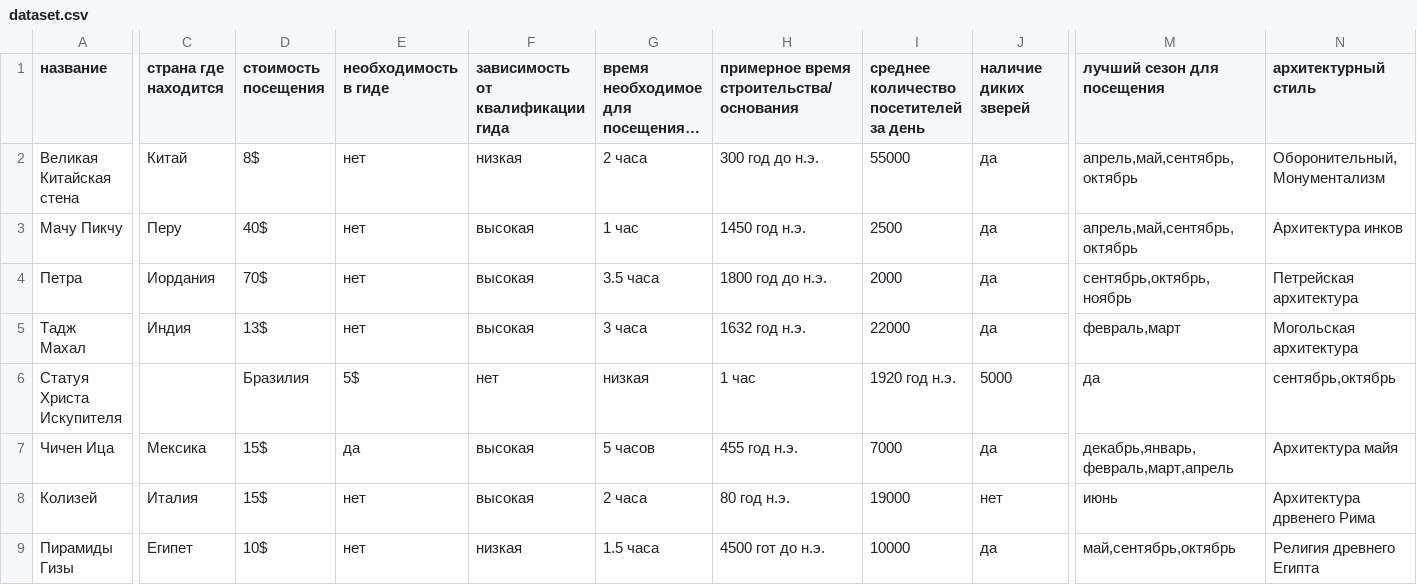
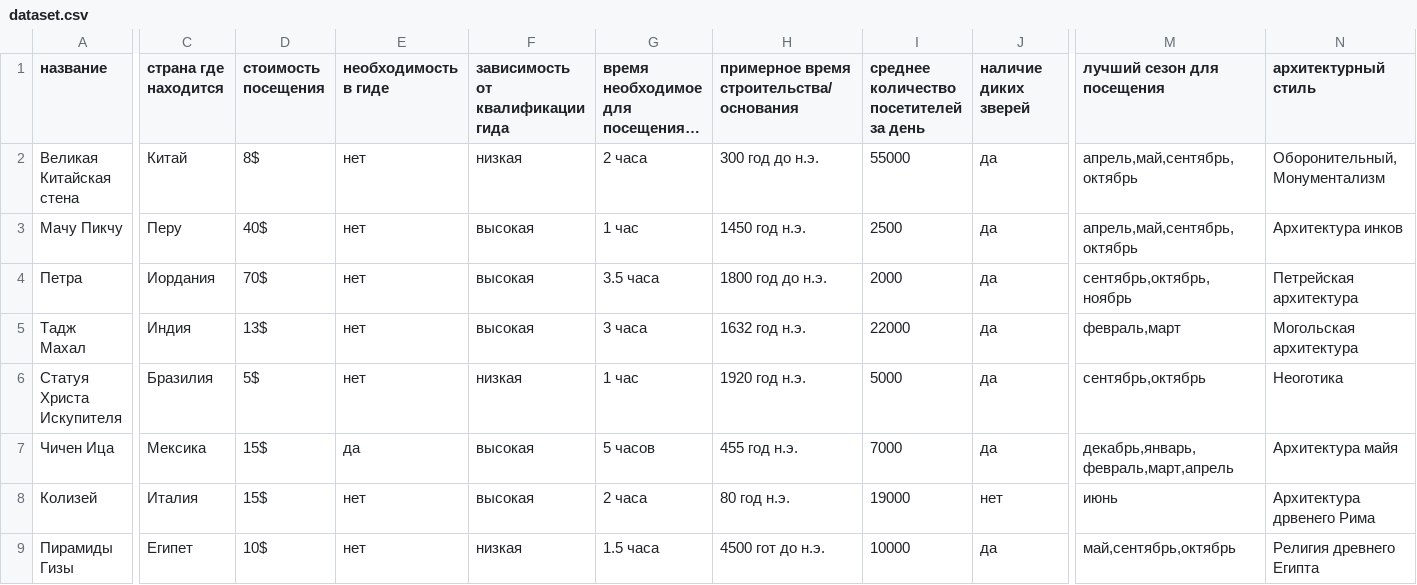
Before and after one commit to demonblo/artificial-intelligence-systems, a CSV file: lab_01/dataset.csv, drawn as a sheet; only a part is shown, gaps mark what is left out; long unchanged cells end in …; the diff covers the shown part only; the diff names each change by its address in the sheet, - before the commit and + after, or states it on an @@ line.

Commit message:
edit syntax errors

```diff
--- a/lab_01/dataset.csv
+++ b/lab_01/dataset.csv
-C6 (страна где находится): (empty)
+C6 (страна где находится): Бразилия
-D6 (стоимость посещения): Бразилия
+D6 (стоимость посещения): 5$
-E6 (необходимость в гиде): 5$
+E6 (необходимость в гиде): нет
-F6 (зависимость от квалификации гида): нет
+F6 (зависимость от квалификации гида): низкая
-G6: низкая
+G6: 1 час
-H6: 1 час
+H6: 1920 год н.э.
-I6: 1920 год н.э.
+I6: 5000
-J6 (наличие диких зверей): 5000
+J6 (наличие диких зверей): да
-M6 (лучший сезон для посещения): да
+M6 (лучший сезон для посещения): сентябрь,октябрь
-N6 (архитектурный стиль): сентябрь,октябрь
+N6 (архитектурный стиль): Неоготика
```
Also changed, not shown: 3 edited cells elsewhere in this file.
